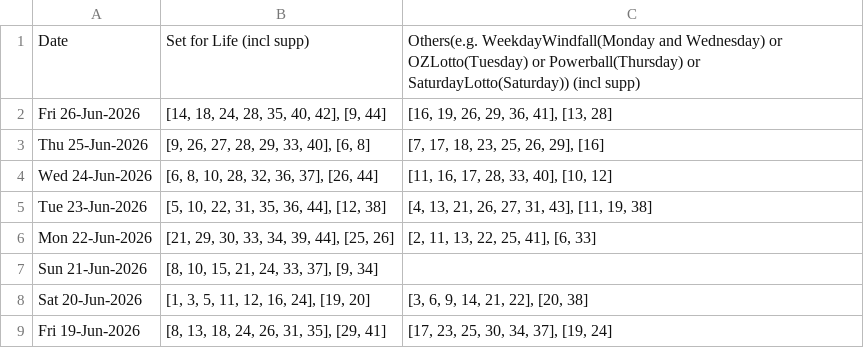
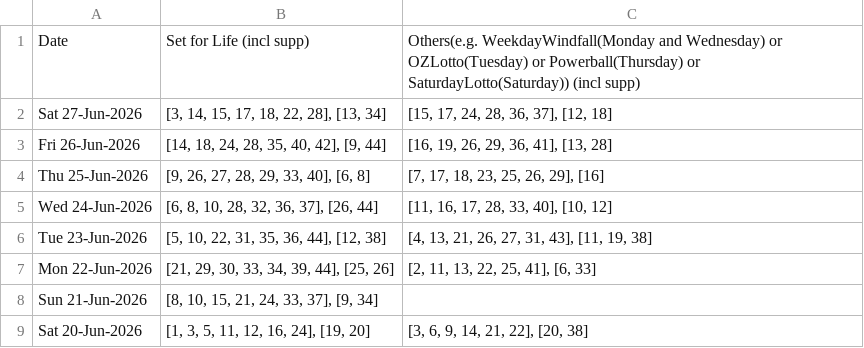
Before and after one commit to hareshaprajapati/langgraph-agentic-ai, a CSV file: Single_V2_0/cross_lotto_data.csv, drawn as a sheet; only a part is shown; the shorter side is filled out with more unchanged rows.

```diff
--- a/Single_V2_0/cross_lotto_data.csv
+++ b/Single_V2_0/cross_lotto_data.csv
@@ -1,2 +1,3 @@
 Date,Set for Life (incl supp),Others(e.g. WeekdayWindfall(Monday and Wednesday) or OZLotto(Tuesday) or Powerball(Thursday) or SaturdayLotto(Saturday)) (incl supp)
+Sat 27-Jun-2026,"[3, 14, 15, 17, 18, 22, 28], [13, 34]","[15, 17, 24, 28, 36, 37], [12, 18]"
 Fri 26-Jun-2026,"[14, 18, 24, 28, 35, 40, 42], [9, 44]","[16, 19, 26, 29, 36, 41], [13, 28]"
```
Also changed, not shown: 1 other file.
